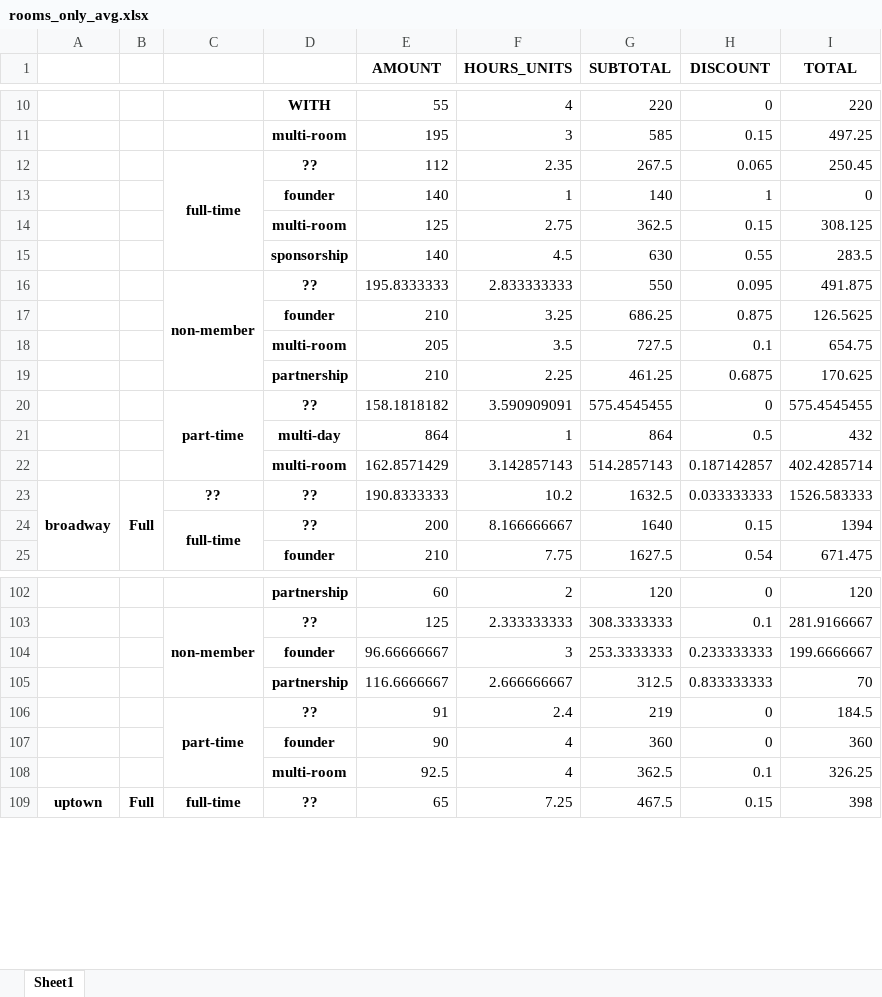
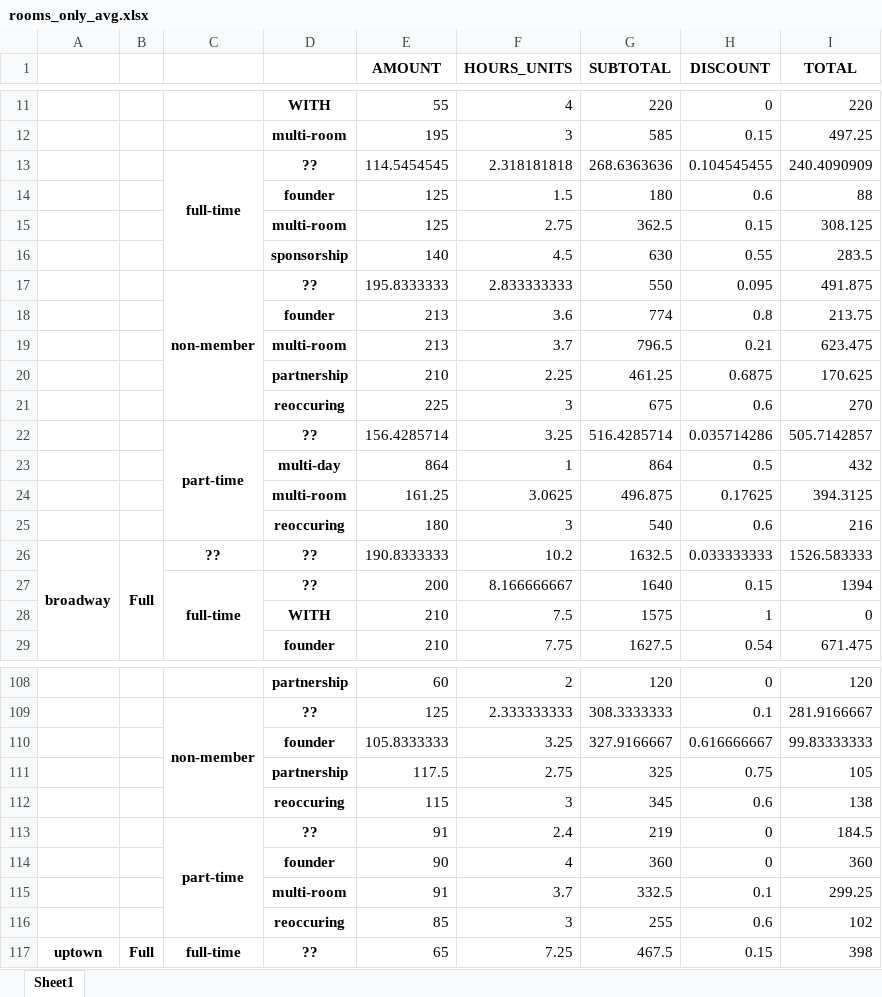
Before and after one commit to ebrensi/HUB_Invoice_Analysis, an Excel workbook: rooms_only_avg.xlsx, sheet Sheet1, drawn as a sheet; only a part is shown, gaps mark what is left out; values as stored, in another font and other column widths than the file's, no borders; removed rows and columns are numbered as before the commit, all else as after; the diff covers the shown part only; the diff names each change by its address in the sheet, - before the commit and + after, or states it on an @@ line.

```diff
--- a/rooms_only_avg.xlsx (sheet Sheet1)
+++ b/rooms_only_avg.xlsx (sheet Sheet1)
-row 12:  |  | full-time | ?? | 112 | 2.35 | 267.5 | 0.065 | 250.45
-row 13:  |  |  | founder | 140 | 1 | 140 | 1 | 0
+row 13:  |  | full-time | ?? | 114.5454545 | 2.318181818 | 268.6363636 | 0.104545455 | 240.4090909
+row 14:  |  |  | founder | 125 | 1.5 | 180 | 0.6 | 88
-row 17:  |  |  | founder | 210 | 3.25 | 686.25 | 0.875 | 126.5625
-row 18:  |  |  | multi-room | 205 | 3.5 | 727.5 | 0.1 | 654.75
+row 18:  |  |  | founder | 213 | 3.6 | 774 | 0.8 | 213.75
+row 19:  |  |  | multi-room | 213 | 3.7 | 796.5 | 0.21 | 623.475
-row 20:  |  | part-time | ?? | 158.1818182 | 3.590909091 | 575.4545455 | 0 | 575.4545455
+row 21:  |  |  | reoccuring | 225 | 3 | 675 | 0.6 | 270
+row 22:  |  | part-time | ?? | 156.4285714 | 3.25 | 516.4285714 | 0.035714286 | 505.7142857
-row 22:  |  |  | multi-room | 162.8571429 | 3.142857143 | 514.2857143 | 0.187142857 | 402.4285714
+row 24:  |  |  | multi-room | 161.25 | 3.0625 | 496.875 | 0.17625 | 394.3125
+row 25:  |  |  | reoccuring | 180 | 3 | 540 | 0.6 | 216
+row 28:  |  |  | WITH | 210 | 7.5 | 1575 | 1 | 0
-row 104:  |  |  | founder | 96.66666667 | 3 | 253.3333333 | 0.233333333 | 199.6666667
-row 105:  |  |  | partnership | 116.6666667 | 2.666666667 | 312.5 | 0.833333333 | 70
+row 110:  |  |  | founder | 105.8333333 | 3.25 | 327.9166667 | 0.616666667 | 99.83333333
+row 111:  |  |  | partnership | 117.5 | 2.75 | 325 | 0.75 | 105
+row 112:  |  |  | reoccuring | 115 | 3 | 345 | 0.6 | 138
-row 108:  |  |  | multi-room | 92.5 | 4 | 362.5 | 0.1 | 326.25
+row 115:  |  |  | multi-room | 91 | 3.7 | 332.5 | 0.1 | 299.25
+row 116:  |  |  | reoccuring | 85 | 3 | 255 | 0.6 | 102
```
Also changed, not shown: 17 added rows, 14 removed rows and 11 edited cells elsewhere in this sheet, rooms_only_sum.xlsx, 1 other file.
